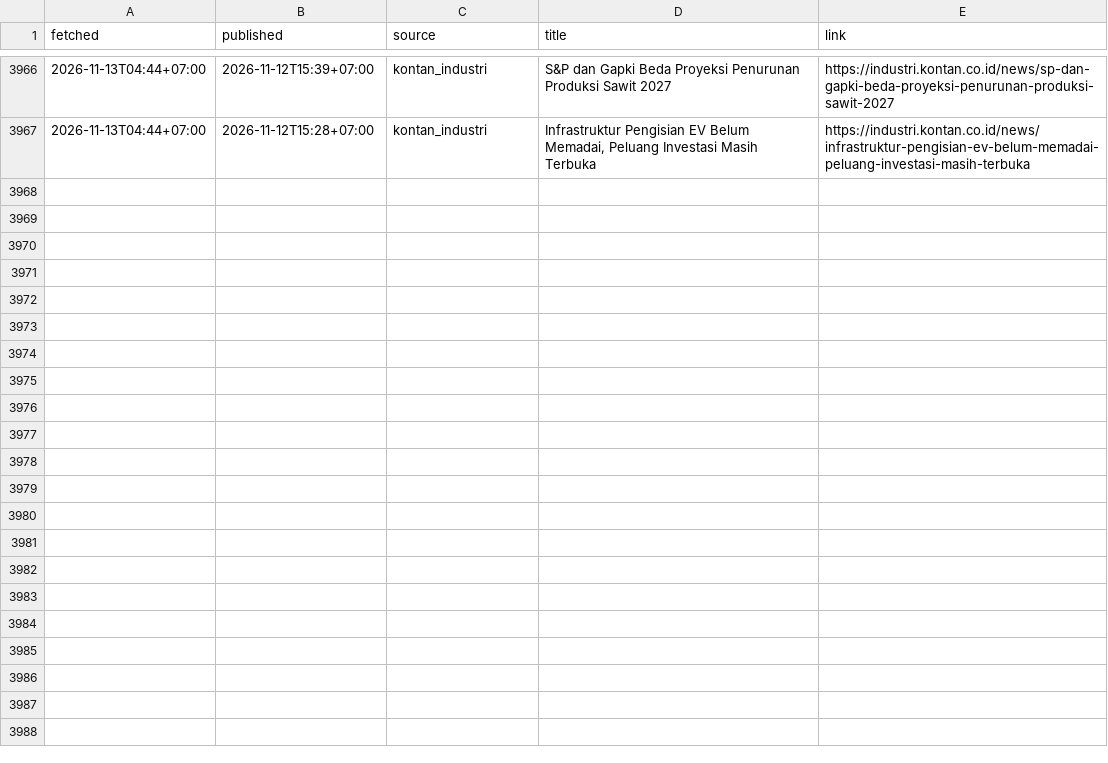
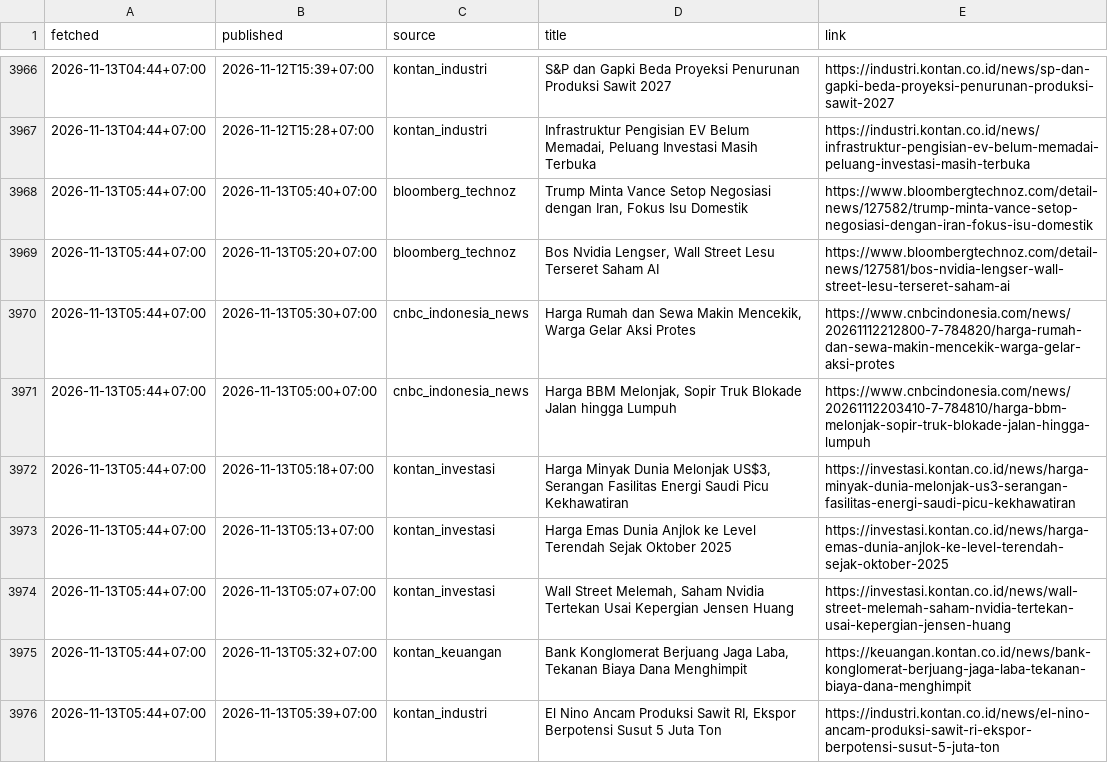
Before and after one commit to annas820/idx, a CSV file: news/2026-11.csv, drawn as a sheet; only a part is shown, gaps mark what is left out.

```diff
--- a/news/2026-11.csv
+++ b/news/2026-11.csv
@@ -3967 +3967,10 @@ fetched,published,source,title,link
 2026-11-13T04:44+07:00,2026-11-12T15:28+07:00,kontan_industri,"Infrastruktur Pengisian EV Belum Memadai, Peluang Investasi Masih Terbuka",https://industri.kontan.co.id/news/infrastruktur-pengisian-ev-belum-memadai-peluang-investasi-masih-terbuka
+2026-11-13T05:44+07:00,2026-11-13T05:40+07:00,bloomberg_technoz,"Trump Minta Vance Setop Negosiasi dengan Iran, Fokus Isu Domestik",https://www.bloombergtechnoz.com/detail-news/127582/trump-minta-vance-setop-negosiasi-dengan-iran-fokus-isu-domestik
+2026-11-13T05:44+07:00,2026-11-13T05:20+07:00,bloomberg_technoz,"Bos Nvidia Lengser, Wall Street Lesu Terseret Saham AI",https://www.bloombergtechnoz.com/detail-news/127581/bos-nvidia-lengser-wall-street-lesu-terseret-saham-ai
+2026-11-13T05:44+07:00,2026-11-13T05:30+07:00,cnbc_indonesia_news,"Harga Rumah dan Sewa Makin Mencekik, Warga Gelar Aksi Protes",https://www.cnbcindonesia.com/news/20261112212800-7-784820/harga-rumah-dan-sewa-makin-mencekik-warga-gelar-aksi-protes
+2026-11-13T05:44+07:00,2026-11-13T05:00+07:00,cnbc_indonesia_news,"Harga BBM Melonjak, Sopir Truk Blokade Jalan hingga Lumpuh",https://www.cnbcindonesia.com/news/20261112203410-7-784810/harga-bbm-melonjak-sopir-truk-blokade-jalan-hingga-lumpuh
+2026-11-13T05:44+07:00,2026-11-13T05:18+07:00,kontan_investasi,"Harga Minyak Dunia Melonjak US$3, Serangan Fasilitas Energi Saudi Picu Kekhawatiran",https://investasi.kontan.co.id/news/harga-minyak-dunia-melonjak-us3-serangan-fasilitas-energi-saudi-picu-kekhawatiran
+2026-11-13T05:44+07:00,2026-11-13T05:13+07:00,kontan_investasi,Harga Emas Dunia Anjlok ke Level Terendah Sejak Oktober 2025,https://investasi.kontan.co.id/news/harga-emas-dunia-anjlok-ke-level-terendah-sejak-oktober-2025
+2026-11-13T05:44+07:00,2026-11-13T05:07+07:00,kontan_investasi,"Wall Street Melemah, Saham Nvidia Tertekan Usai Kepergian Jensen Huang",https://investasi.kontan.co.id/news/wall-street-melemah-saham-nvidia-tertekan-usai-kepergian-jensen-huang
+2026-11-13T05:44+07:00,2026-11-13T05:32+07:00,kontan_keuangan,"Bank Konglomerat Berjuang Jaga Laba, Tekanan Biaya Dana Menghimpit",https://keuangan.kontan.co.id/news/bank-konglomerat-berjuang-jaga-laba-tekanan-biaya-dana-menghimpit
+2026-11-13T05:44+07:00,2026-11-13T05:39+07:00,kontan_industri,"El Nino Ancam Produksi Sawit RI, Ekspor Berpotensi Susut 5 Juta Ton",https://industri.kontan.co.id/news/el-nino-ancam-produksi-sawit-ri-ekspor-berpotensi-susut-5-juta-ton
```
Also changed, not shown: 2 other files.
